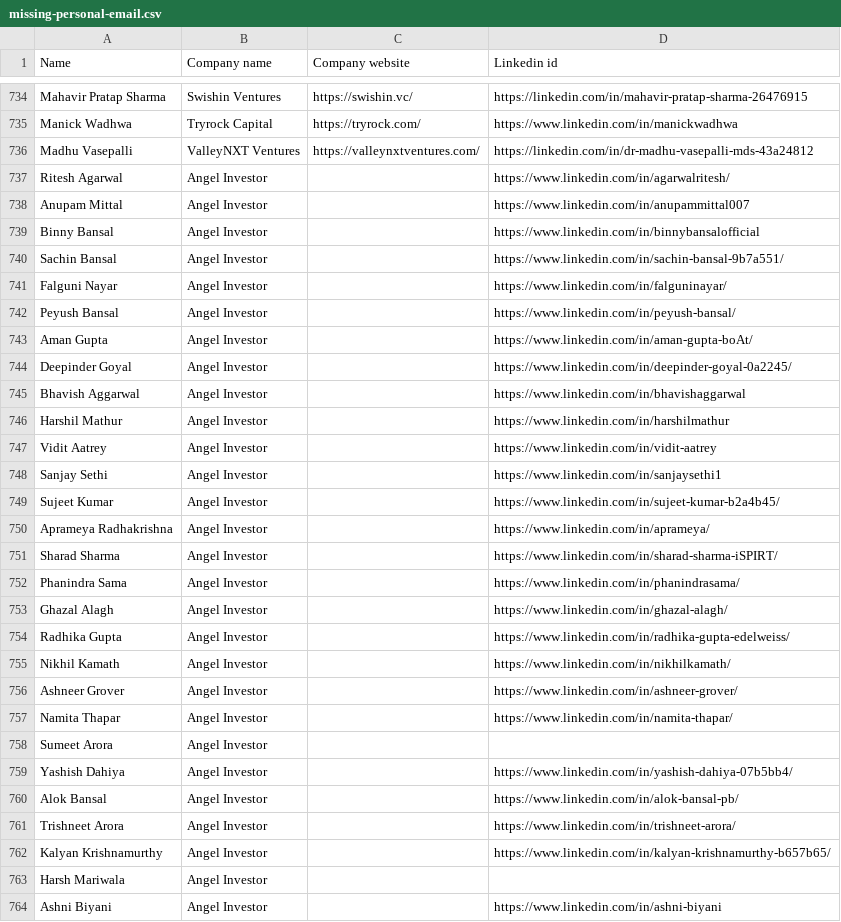
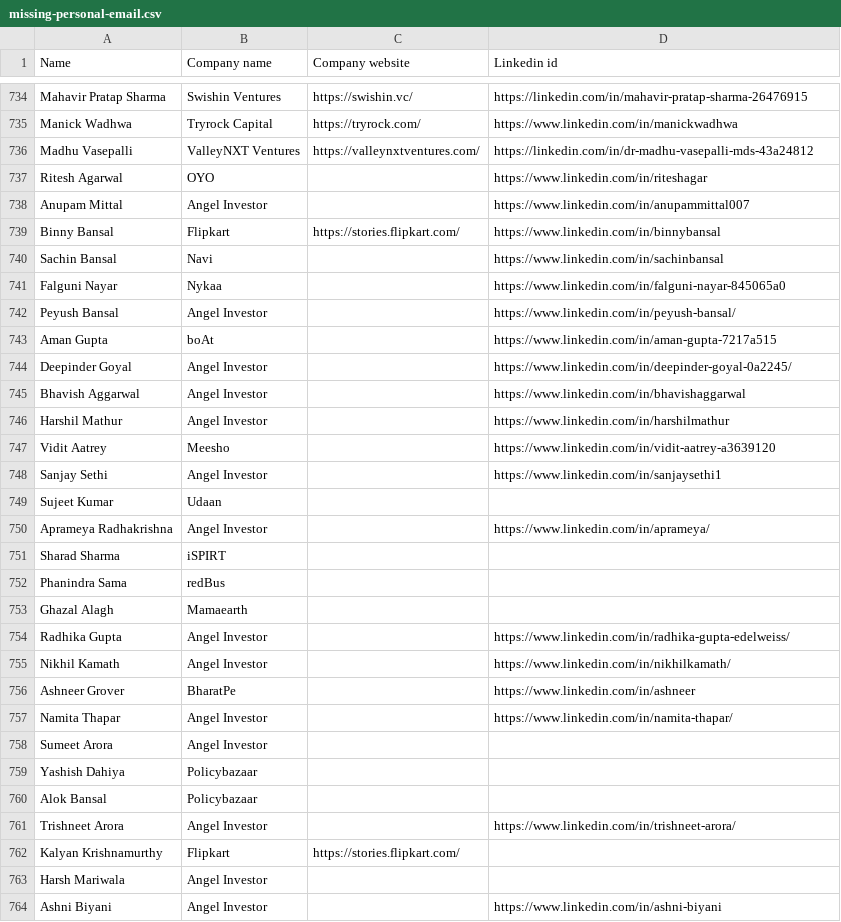
Before and after one commit to akshchhapolia/VCDekho, a CSV file: data/candidates/missing-personal-email.csv, drawn as a sheet; only a part is shown, gaps mark what is left out; the diff covers the shown part only.

```diff
--- a/data/candidates/missing-personal-email.csv
+++ b/data/candidates/missing-personal-email.csv
@@ -736,9 +736,9 @@ Manick Wadhwa,Tryrock Capital,https://tryrock.com/,https://www.linkedin.com/in/m
 Madhu Vasepalli,ValleyNXT Ventures,https://valleynxtventures.com/,https://linkedin.com/in/dr-madhu-vasepalli-mds-43a24812
-Ritesh Agarwal,Angel Investor,,https://www.linkedin.com/in/agarwalritesh/
+Ritesh Agarwal,OYO,,https://www.linkedin.com/in/riteshagar
 Anupam Mittal,Angel Investor,,https://www.linkedin.com/in/anupammittal007
-Binny Bansal,Angel Investor,,https://www.linkedin.com/in/binnybansalofficial
-Sachin Bansal,Angel Investor,,https://www.linkedin.com/in/sachin-bansal-9b7a551/
-Falguni Nayar,Angel Investor,,https://www.linkedin.com/in/falguninayar/
+Binny Bansal,Flipkart,https://stories.flipkart.com/,https://www.linkedin.com/in/binnybansal
+Sachin Bansal,Navi,,https://www.linkedin.com/in/sachinbansal
+Falguni Nayar,Nykaa,,https://www.linkedin.com/in/falguni-nayar-845065a0
 Peyush Bansal,Angel Investor,,https://www.linkedin.com/in/peyush-bansal/
-Aman Gupta,Angel Investor,,https://www.linkedin.com/in/aman-gupta-boAt/
+Aman Gupta,boAt,,https://www.linkedin.com/in/aman-gupta-7217a515
 Deepinder Goyal,Angel Investor,,https://www.linkedin.com/in/deepinder-goyal-0a2245/
@@ -746,18 +746,18 @@ Bhavish Aggarwal,Angel Investor,,https://www.linkedin.com/in/bhavishaggarwal
 Harshil Mathur,Angel Investor,,https://www.linkedin.com/in/harshilmathur
-Vidit Aatrey,Angel Investor,,https://www.linkedin.com/in/vidit-aatrey
+Vidit Aatrey,Meesho,,https://www.linkedin.com/in/vidit-aatrey-a3639120
 Sanjay Sethi,Angel Investor,,https://www.linkedin.com/in/sanjaysethi1
-Sujeet Kumar,Angel Investor,,https://www.linkedin.com/in/sujeet-kumar-b2a4b45/
+Sujeet Kumar,Udaan,,
 Aprameya Radhakrishna,Angel Investor,,https://www.linkedin.com/in/aprameya/
-Sharad Sharma,Angel Investor,,https://www.linkedin.com/in/sharad-sharma-iSPIRT/
-Phanindra Sama,Angel Investor,,https://www.linkedin.com/in/phanindrasama/
-Ghazal Alagh,Angel Investor,,https://www.linkedin.com/in/ghazal-alagh/
+Sharad Sharma,iSPIRT,,
+Phanindra Sama,redBus,,
+Ghazal Alagh,Mamaearth,,
 Radhika Gupta,Angel Investor,,https://www.linkedin.com/in/radhika-gupta-edelweiss/
 Nikhil Kamath,Angel Investor,,https://www.linkedin.com/in/nikhilkamath/
-Ashneer Grover,Angel Investor,,https://www.linkedin.com/in/ashneer-grover/
+Ashneer Grover,BharatPe,,https://www.linkedin.com/in/ashneer
 Namita Thapar,Angel Investor,,https://www.linkedin.com/in/namita-thapar/
 Sumeet Arora,Angel Investor,,
-Yashish Dahiya,Angel Investor,,https://www.linkedin.com/in/yashish-dahiya-07b5bb4/
-Alok Bansal,Angel Investor,,https://www.linkedin.com/in/alok-bansal-pb/
+Yashish Dahiya,Policybazaar,,
+Alok Bansal,Policybazaar,,
 Trishneet Arora,Angel Investor,,https://www.linkedin.com/in/trishneet-arora/
-Kalyan Krishnamurthy,Angel Investor,,https://www.linkedin.com/in/kalyan-krishnamurthy-b657b65/
+Kalyan Krishnamurthy,Flipkart,https://stories.flipkart.com/,
 Harsh Mariwala,Angel Investor,,
```
Also changed, not shown: 142 edited cells elsewhere in this file, data/candidates/missing-professional-email.csv, 3 other files.
